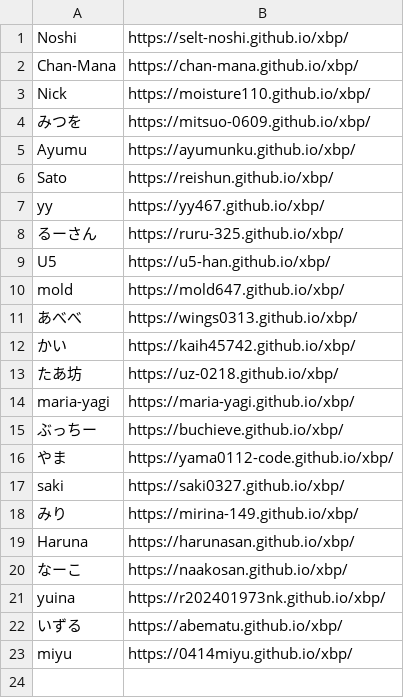
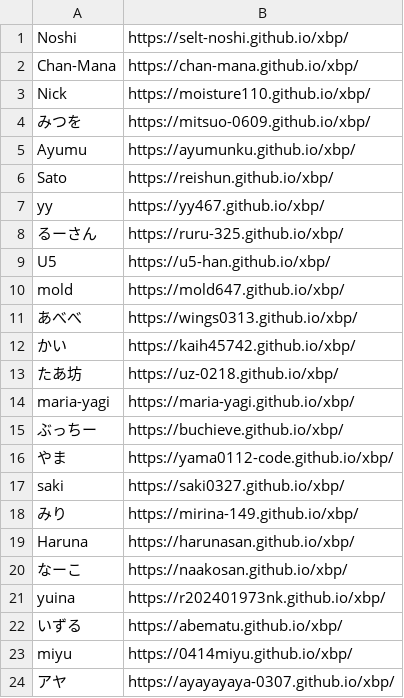
Before and after one commit to kuxbp/xbp, a CSV file: xbp2024/link/studentlink.csv, drawn as a sheet.

Commit message:
st244

```diff
--- a/xbp2024/link/studentlink.csv
+++ b/xbp2024/link/studentlink.csv
@@ -23 +23,2 @@ yuina,https://r202401973nk.github.io/xbp/
 miyu,https://0414miyu.github.io/xbp/
+アヤ,https://ayayayaya-0307.github.io/xbp/
```
